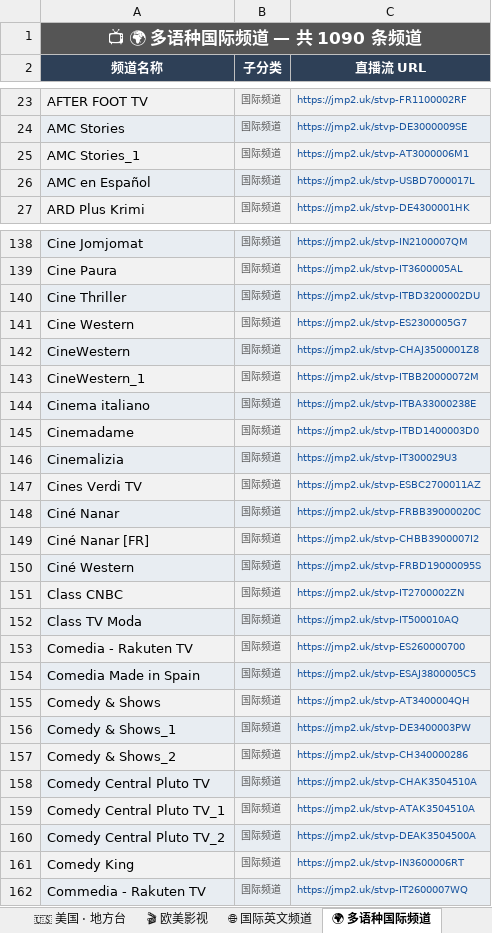
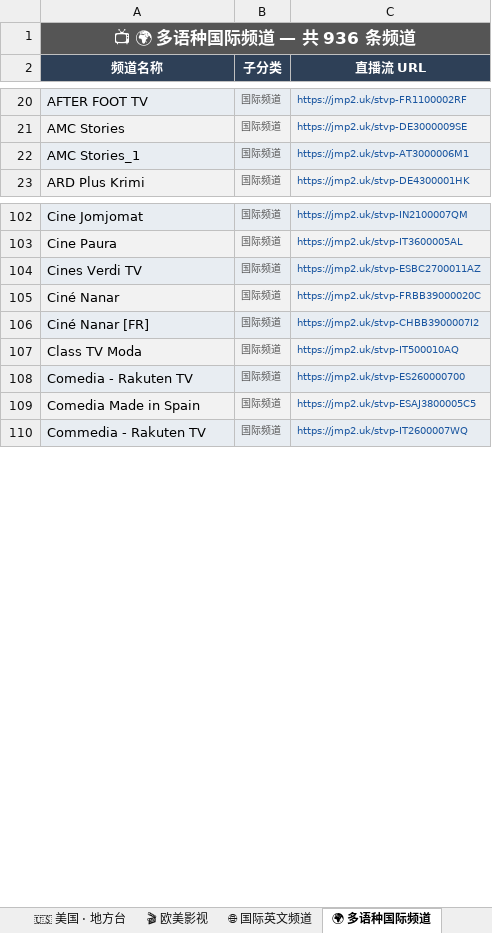
Before and after one commit to amazonjdshop/tv, an Excel workbook: channels_overview.xlsx, sheet 🌍 多语种国际频道, drawn as a sheet; only a part is shown, gaps mark what is left out; values as stored, in another font and other column widths than the file's, no borders; removed rows and columns are numbered as before the commit, all else as after; the diff covers the shown part only; the diff names each change by its address in the sheet, - before the commit and + after, or states it on an @@ line.

Commit message:
fix: clean 港澳台 category from western channels and provincial misclassifications

```diff
--- a/channels_overview.xlsx (sheet 🌍 多语种国际频道)
+++ b/channels_overview.xlsx (sheet 🌍 多语种国际频道)
-A1 (频道名称): 📺 🌍 多语种国际频道 — 共 1090 条频道
+A1 (频道名称): 📺 🌍 多语种国际频道 — 共 936 条频道
-row 26: AMC en Español | 国际频道 | https://jmp2.uk/stvp-USBD7000017L
-row 140: Cine Thriller | 国际频道 | https://jmp2.uk/stvp-ITBD3200002DU
-row 141: Cine Western | 国际频道 | https://jmp2.uk/stvp-ES2300005G7
-row 142: CineWestern | 国际频道 | https://jmp2.uk/stvp-CHAJ3500001Z8
-row 143: CineWestern_1 | 国际频道 | https://jmp2.uk/stvp-ITBB20000072M
-row 144: Cinema italiano | 国际频道 | https://jmp2.uk/stvp-ITBA33000238E
-row 145: Cinemadame | 国际频道 | https://jmp2.uk/stvp-ITBD1400003D0
-row 146: Cinemalizia | 国际频道 | https://jmp2.uk/stvp-IT300029U3
-row 150: Ciné Western | 国际频道 | https://jmp2.uk/stvp-FRBD19000095S
-row 151: Class CNBC | 国际频道 | https://jmp2.uk/stvp-IT2700002ZN
-row 155: Comedy & Shows | 国际频道 | https://jmp2.uk/stvp-AT3400004QH
-row 156: Comedy & Shows_1 | 国际频道 | https://jmp2.uk/stvp-DE3400003PW
-row 157: Comedy & Shows_2 | 国际频道 | https://jmp2.uk/stvp-CH340000286
-row 158: Comedy Central Pluto TV | 国际频道 | https://jmp2.uk/stvp-CHAK3504510A
-row 159: Comedy Central Pluto TV_1 | 国际频道 | https://jmp2.uk/stvp-ATAK3504510A
-row 160: Comedy Central Pluto TV_2 | 国际频道 | https://jmp2.uk/stvp-DEAK3504500A
-row 161: Comedy King | 国际频道 | https://jmp2.uk/stvp-IN3600006RT
```
Also changed, not shown: 2 added rows and 139 removed rows elsewhere in this sheet, sheet 🎬 欧美影视, sheet 🇭🇰 中国香港, sheet 📺 其他频道, sheet 🇺🇸 美国 · 主流台, sheet 🇹🇼 中国台湾, sheet 🇲🇴 中国澳门, 10 more sheets, other sheet tabs, 7 other files.
